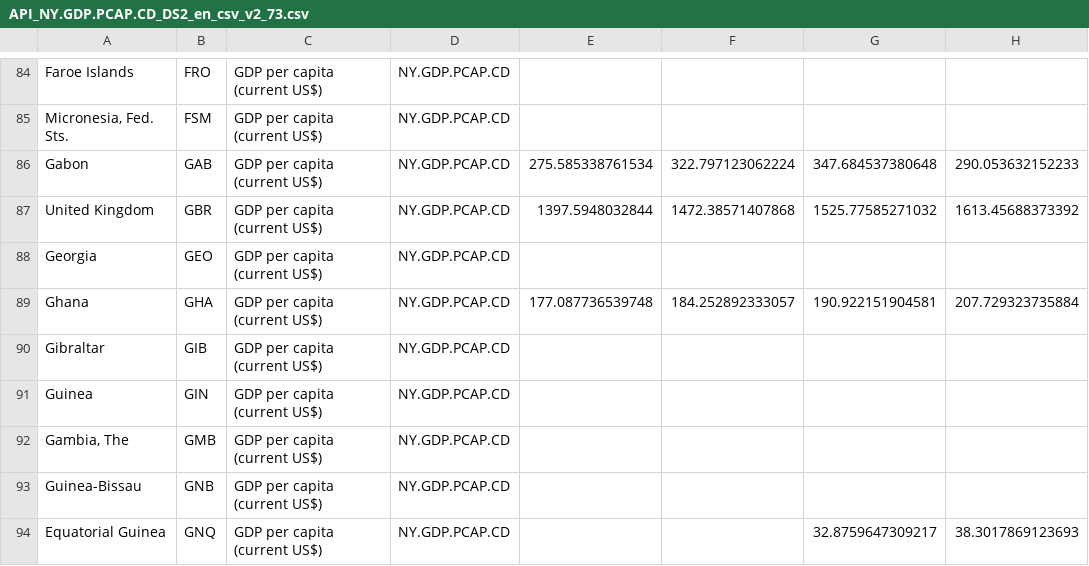
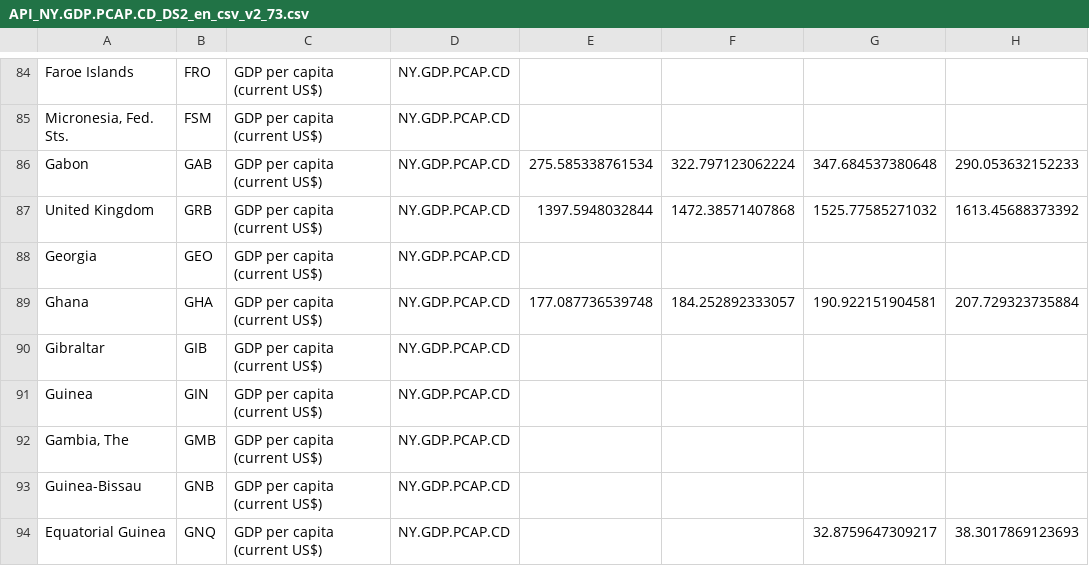
Before and after one commit to rjavier97/LaboDeDatos2024, a CSV file: TP-01/API_NY.GDP.PCAP.CD_DS2_en_csv_v2_73/API_NY.GDP.PCAP.CD_DS2_en_csv_v2_73.csv, drawn as a sheet; only a part is shown, gaps mark what is left out; the diff names each change by its address in the sheet, - before the commit and + after, or states it on an @@ line.

```diff
--- a/TP-01/API_NY.GDP.PCAP.CD_DS2_en_csv_v2_73/API_NY.GDP.PCAP.CD_DS2_en_csv_v2_73.csv
+++ b/TP-01/API_NY.GDP.PCAP.CD_DS2_en_csv_v2_73/API_NY.GDP.PCAP.CD_DS2_en_csv_v2_73.csv
-B87: GBR
+B87: GRB
```
Also changed, not shown: 6 other files.
